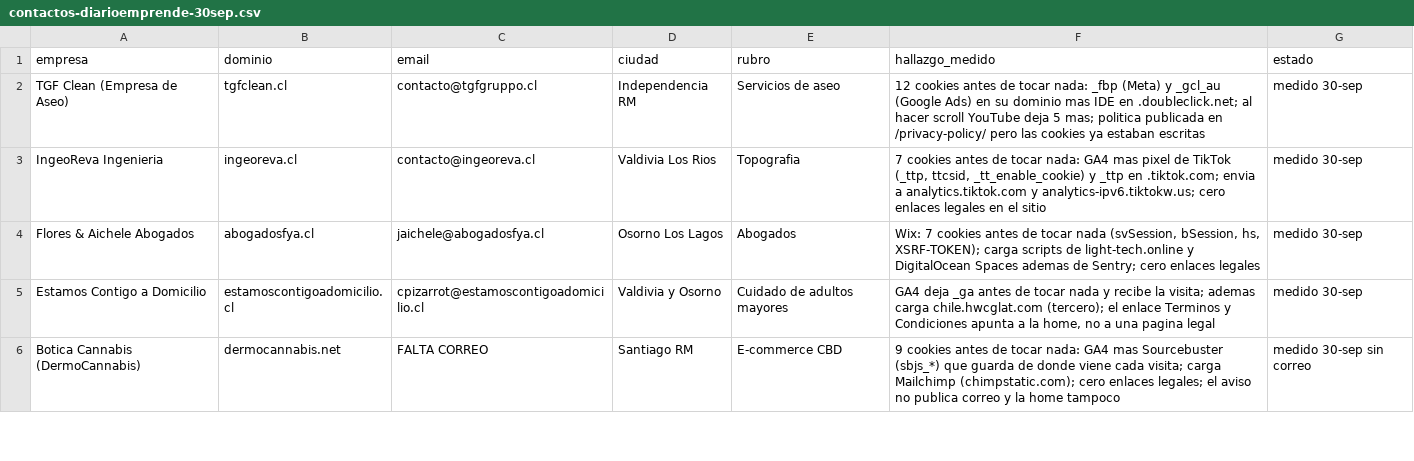
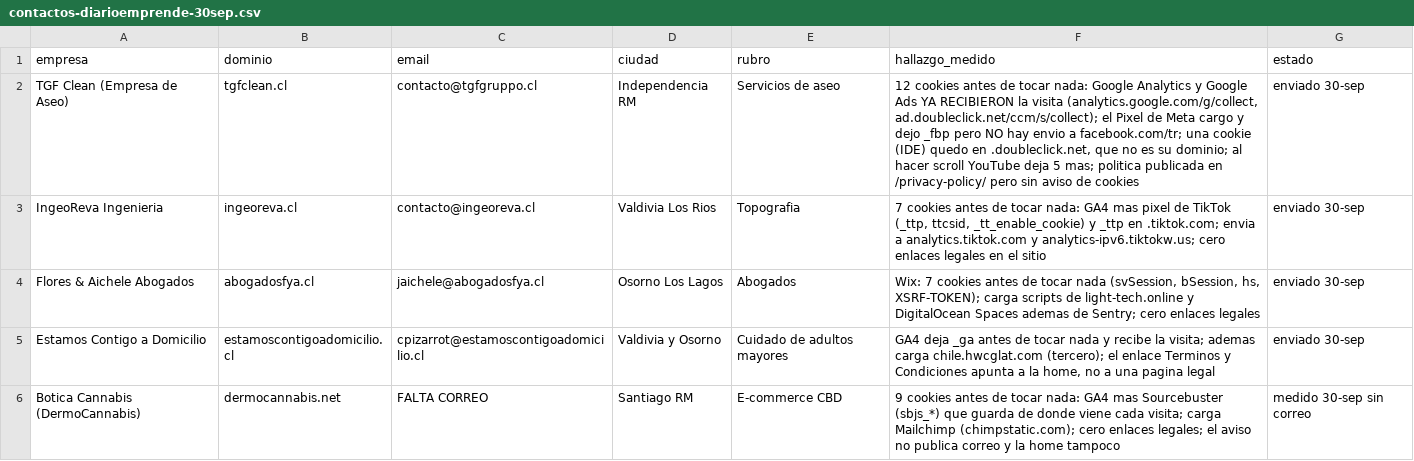
Before and after one commit to rvalleespin/spindlelab, a CSV file: ventas/contactos-diarioemprende-30sep.csv, drawn as a sheet; only a part is shown; the diff covers the shown part only.

```diff
--- a/ventas/contactos-diarioemprende-30sep.csv
+++ b/ventas/contactos-diarioemprende-30sep.csv
@@ -1,5 +1,5 @@
 empresa,dominio,email,ciudad,rubro,hallazgo_medido,estado
-TGF Clean (Empresa de Aseo),tgfclean.cl,contacto@tgfgruppo.cl,Independencia RM,Servicios de aseo,"12 cookies antes de tocar nada: _fbp (Meta) y _gcl_au (Google Ads) en su dominio mas IDE en .doubleclick.net; al hacer scroll YouTube deja 5 mas; politica publicada en /privacy-policy/ pero las cookies ya estaban escritas",medido 30-sep
-IngeoReva Ingenieria,ingeoreva.cl,contacto@ingeoreva.cl,Valdivia Los Rios,Topografia,"7 cookies antes de tocar nada: GA4 mas pixel de TikTok (_ttp, ttcsid, _tt_enable_cookie) y _ttp en .tiktok.com; envia a analytics.tiktok.com y analytics-ipv6.tiktokw.us; cero enlaces legales en el sitio",medido 30-sep
-Flores & Aichele Abogados,abogadosfya.cl,jaichele@abogadosfya.cl,Osorno Los Lagos,Abogados,"Wix: 7 cookies antes de tocar nada (svSession, bSession, hs, XSRF-TOKEN); carga scripts de light-tech.online y DigitalOcean Spaces ademas de Sentry; cero enlaces legales",medido 30-sep
-Estamos Contigo a Domicilio,estamoscontigoadomicilio.cl,cpizarrot@estamoscontigoadomicilio.cl,Valdivia y Osorno,Cuidado de adultos mayores,"GA4 deja _ga antes de tocar nada y recibe la visita; ademas carga chile.hwcglat.com (tercero); el enlace Terminos y Condiciones apunta a la home, no a una pagina legal",medido 30-sep
+TGF Clean (Empresa de Aseo),tgfclean.cl,contacto@tgfgruppo.cl,Independencia RM,Servicios de aseo,"12 cookies antes de tocar nada: Google Analytics y Google Ads YA RECIBIERON la visita (analytics.google.com/g/collect, ad.doubleclick.net/ccm/s/collect); el Pixel de Meta cargo y dejo _fbp pero NO hay envio a facebook.com/tr; una cookie (IDE) quedo en .doubleclick.net, que no es su dominio; al hacer scroll YouTube deja 5 mas; politica publicada en /privacy-policy/ pero sin aviso de cookies",enviado 30-sep
+IngeoReva Ingenieria,ingeoreva.cl,contacto@ingeoreva.cl,Valdivia Los Rios,Topografia,"7 cookies antes de tocar nada: GA4 mas pixel de TikTok (_ttp, ttcsid, _tt_enable_cookie) y _ttp en .tiktok.com; envia a analytics.tiktok.com y analytics-ipv6.tiktokw.us; cero enlaces legales en el sitio",enviado 30-sep
+Flores & Aichele Abogados,abogadosfya.cl,jaichele@abogadosfya.cl,Osorno Los Lagos,Abogados,"Wix: 7 cookies antes de tocar nada (svSession, bSession, hs, XSRF-TOKEN); carga scripts de light-tech.online y DigitalOcean Spaces ademas de Sentry; cero enlaces legales",enviado 30-sep
+Estamos Contigo a Domicilio,estamoscontigoadomicilio.cl,cpizarrot@estamoscontigoadomicilio.cl,Valdivia y Osorno,Cuidado de adultos mayores,"GA4 deja _ga antes de tocar nada y recibe la visita; ademas carga chile.hwcglat.com (tercero); el enlace Terminos y Condiciones apunta a la home, no a una pagina legal",enviado 30-sep
```
Also changed, not shown: 3 added rows and 15 edited cells elsewhere in this file, 1 other file.
